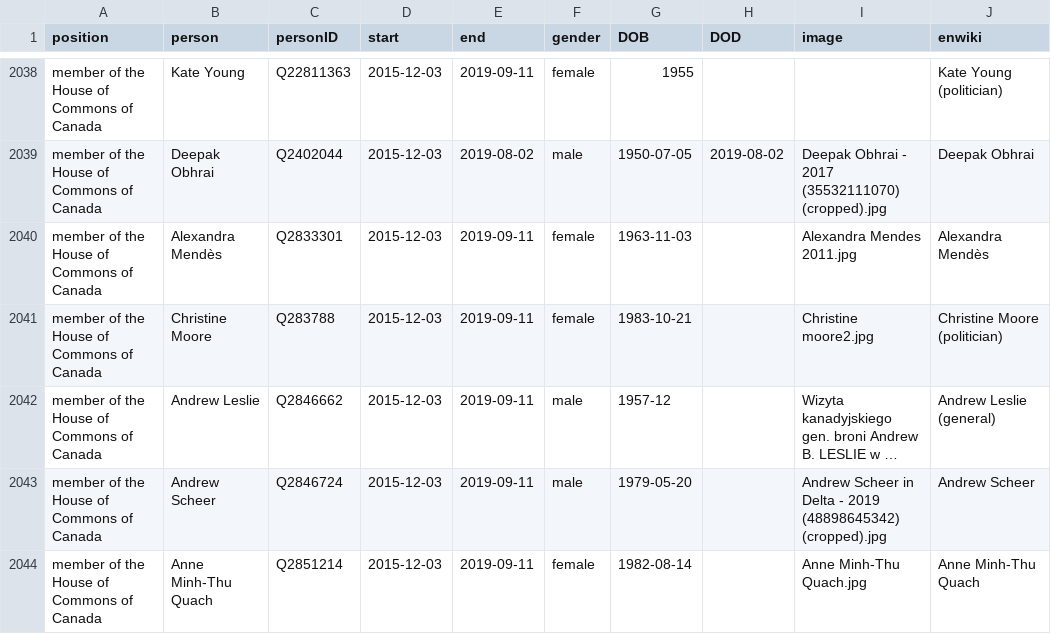
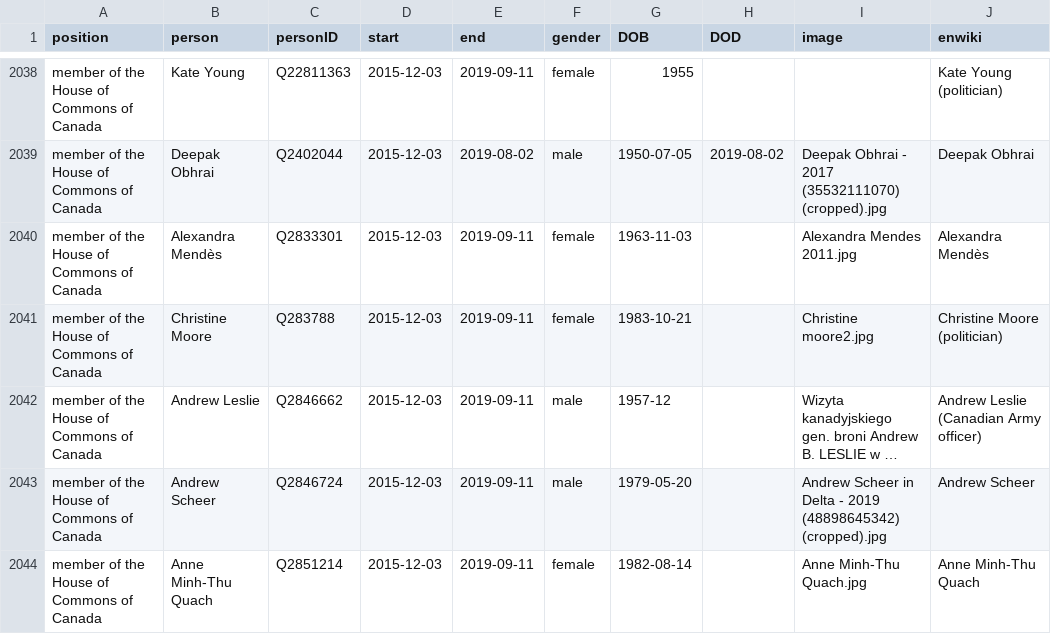
Before and after one commit to every-politician-scrapers/canada-cabinet, a CSV file: html/legislators.csv, drawn as a sheet; only a part is shown, gaps mark what is left out; long unchanged cells end in …; the diff names each change by its address in the sheet, - before the commit and + after, or states it on an @@ line.

Commit message:
PCB update

```diff
--- a/html/legislators.csv
+++ b/html/legislators.csv
-J2042 (enwiki): Andrew Leslie (general)
+J2042 (enwiki): Andrew Leslie (Canadian Army officer)
```
